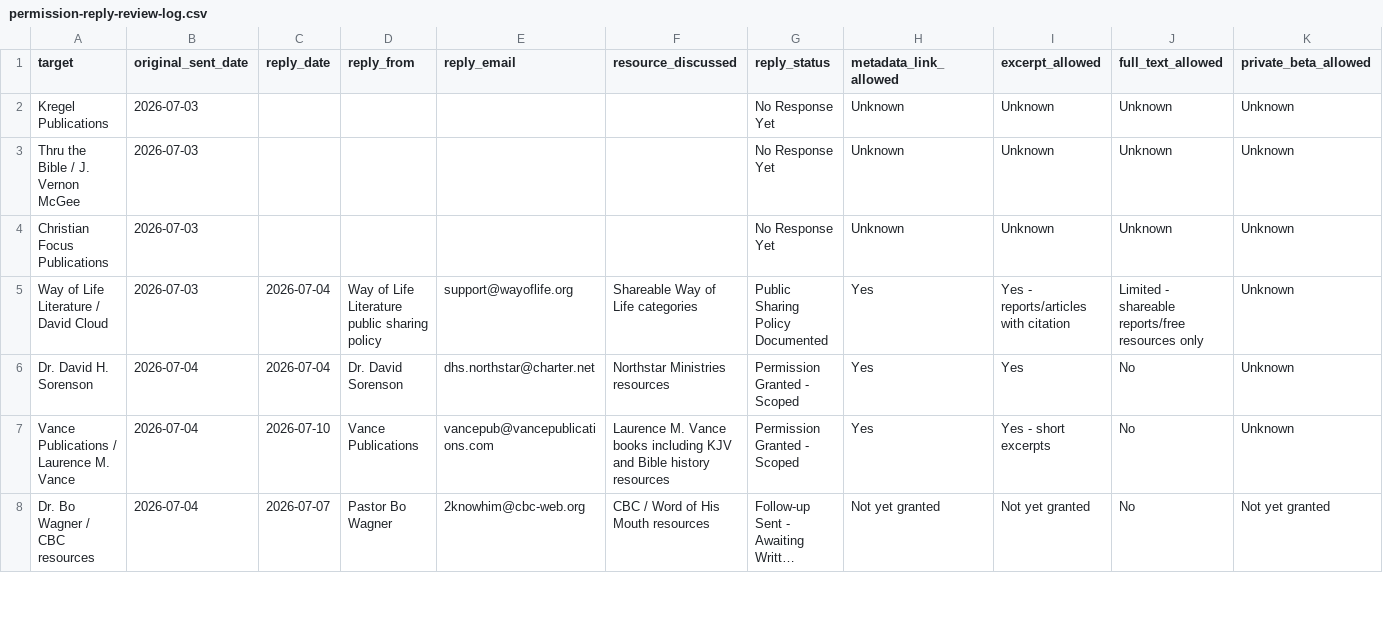
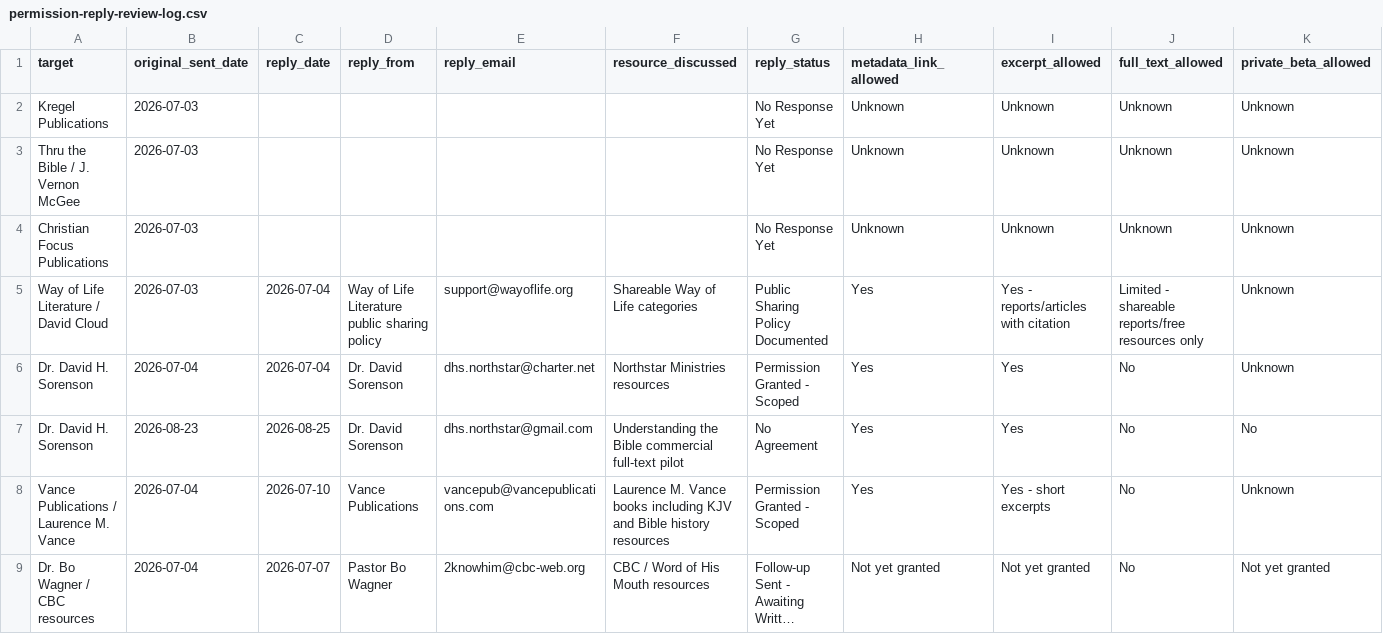
Before and after one commit to scheerfactor/bible-study-app, a CSV file: data/library/acquisition/permission-reply-review-log.csv, drawn as a sheet; only a part is shown; long unchanged cells end in …; rows hold the shown columns only; the diff names each change by its address in the sheet, - before the commit and + after, or states it on an @@ line.

```diff
--- a/data/library/acquisition/permission-reply-review-log.csv
+++ b/data/library/acquisition/permission-reply-review-log.csv
+row 7: Dr. David H. Sorenson | 2026-08-23 | 2026-08-25 | Dr. David Sorenson | dhs.northstar@gmail.com | Understanding the Bible commercial full-text pilot | No Agreement | Yes | Yes | No | No
```
Also changed, not shown: data/library/acquisition/permission-email-send-log.csv, data/library/acquisition/permission-targets.csv, 4 other files.
